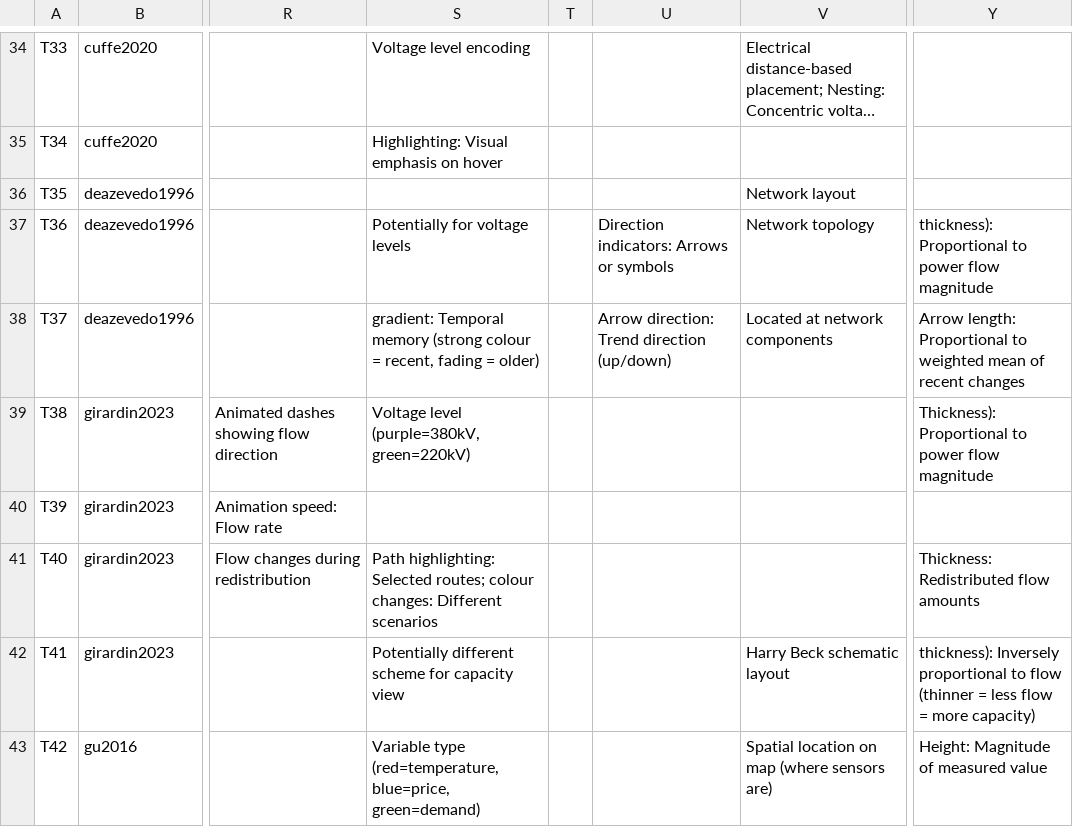
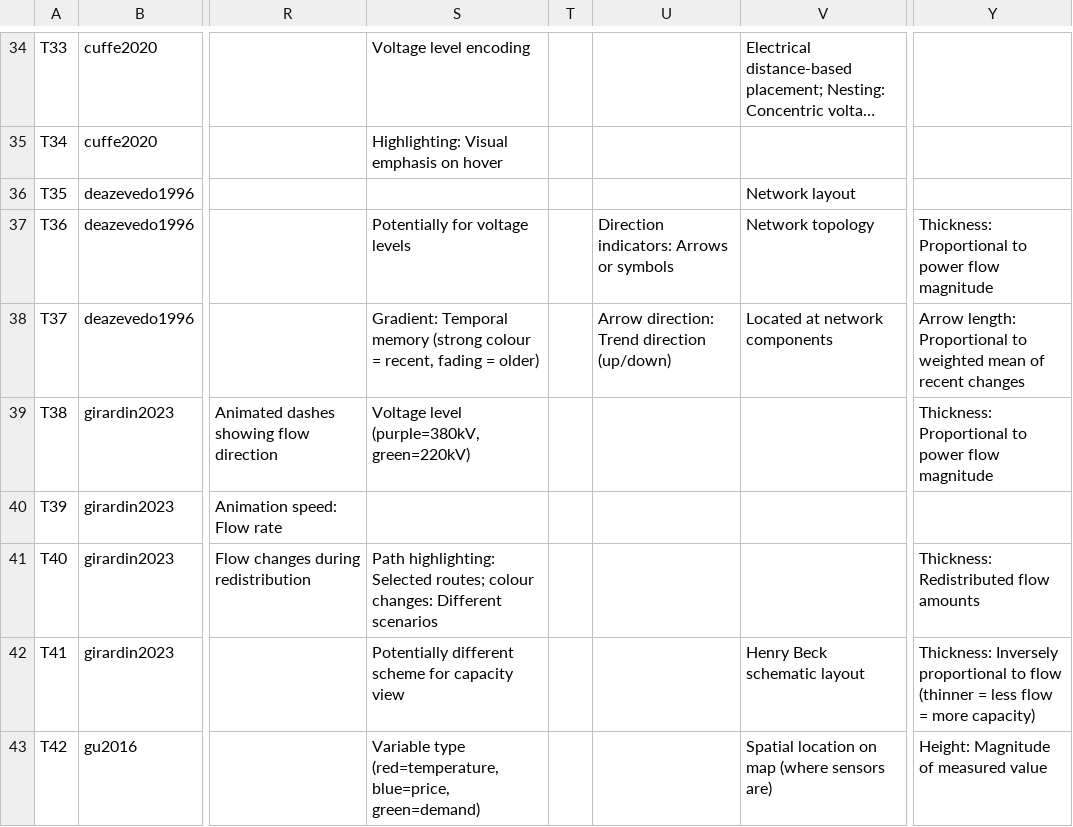
Before and after one commit to energynetworkvis/visualisation-tasks-in-a-control-room, a CSV file: literature_tasks.csv, drawn as a sheet; only a part is shown, gaps mark what is left out; long unchanged cells end in …; the diff covers the shown part only; the diff names each change by its address in the sheet, - before the commit and + after, or states it on an @@ line.

```diff
--- a/literature_tasks.csv
+++ b/literature_tasks.csv
-Y37: thickness): Proportional to…
+Y37: Thickness: Proportional to…
-S38: gradient: Temporal memory…
+S38: Gradient: Temporal memory…
-Y39: Thickness): Proportional to…
+Y39: Thickness: Proportional to…
-V42: Harry Beck schematic layout
+V42: Henry Beck schematic layout
-Y42: thickness): Inversely proportional…
+Y42: Thickness: Inversely proportional…
```
Also changed, not shown: 104 edited cells elsewhere in this file.
